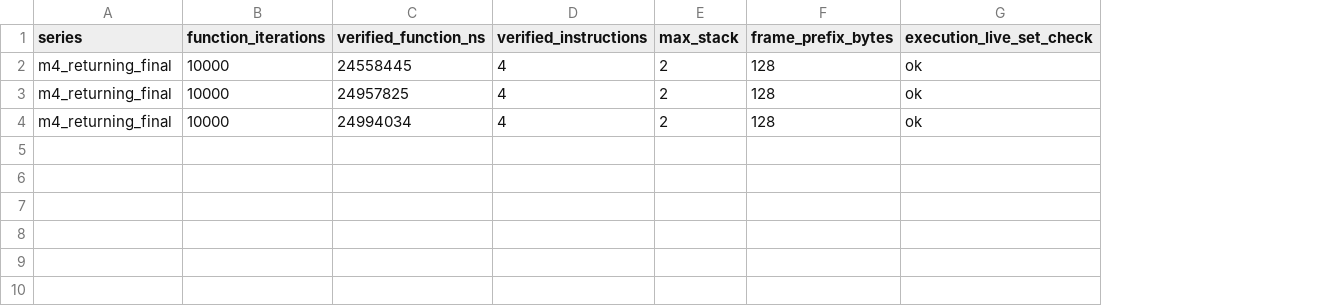
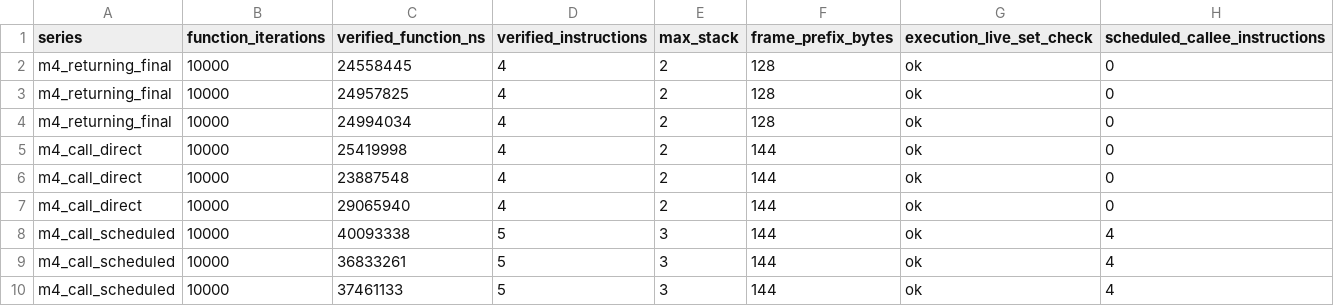
Before and after one commit to dukmu/cxxpython, a CSV file: doc/benchmarks/foundation-execution-2026-10-29.csv, drawn as a sheet; the diff names each change by its address in the sheet, - before the commit and + after, or states it on an @@ line.

```diff
--- a/doc/benchmarks/foundation-execution-2026-10-29.csv
+++ b/doc/benchmarks/foundation-execution-2026-10-29.csv
+column H (scheduled_callee_instructions), rows 2-4: all 0
+row 5: m4_call_direct | 10000 | 25419998 | 4 | 2 | 144 | ok | 0
+row 6: m4_call_direct | 10000 | 23887548 | 4 | 2 | 144 | ok | 0
+row 7: m4_call_direct | 10000 | 29065940 | 4 | 2 | 144 | ok | 0
+row 8: m4_call_scheduled | 10000 | 40093338 | 5 | 3 | 144 | ok | 4
+row 9: m4_call_scheduled | 10000 | 36833261 | 5 | 3 | 144 | ok | 4
+row 10: m4_call_scheduled | 10000 | 37461133 | 5 | 3 | 144 | ok | 4
```
Also changed, not shown: doc/benchmarks/foundation-layout-2026-10-29.csv, doc/benchmarks/foundation-numeric-2026-10-29.csv, 13 other files.
